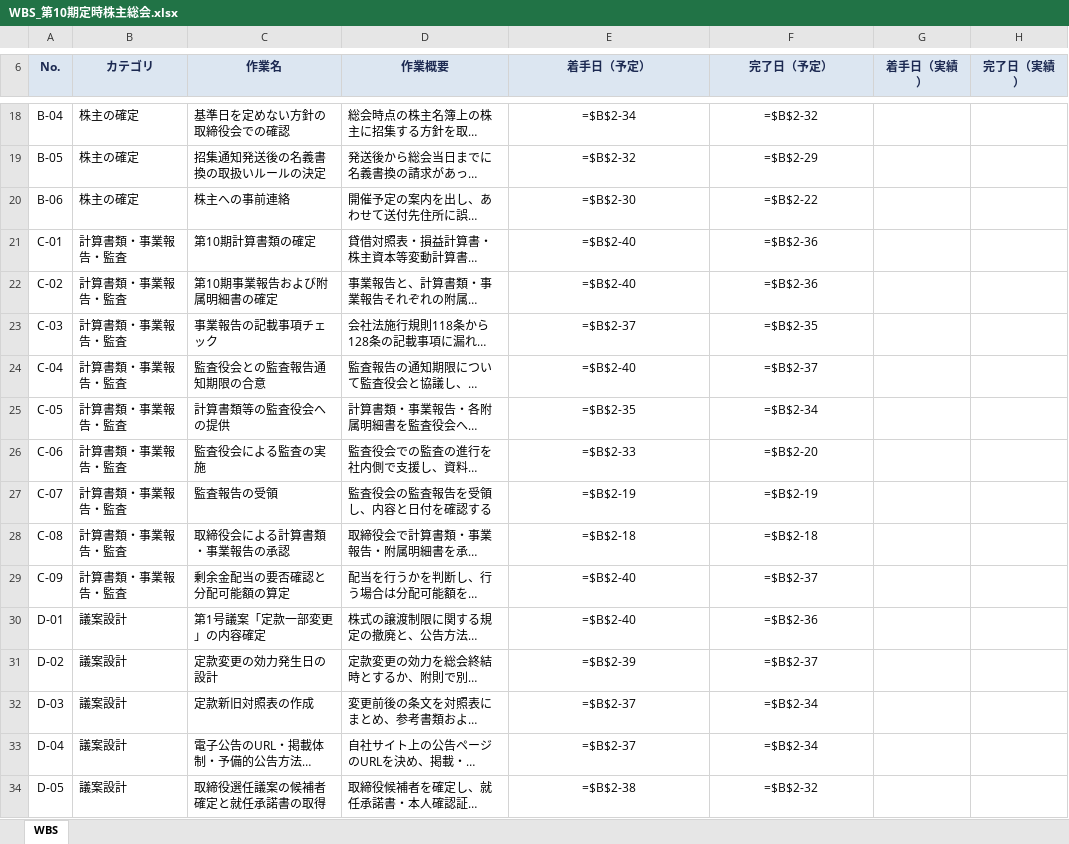
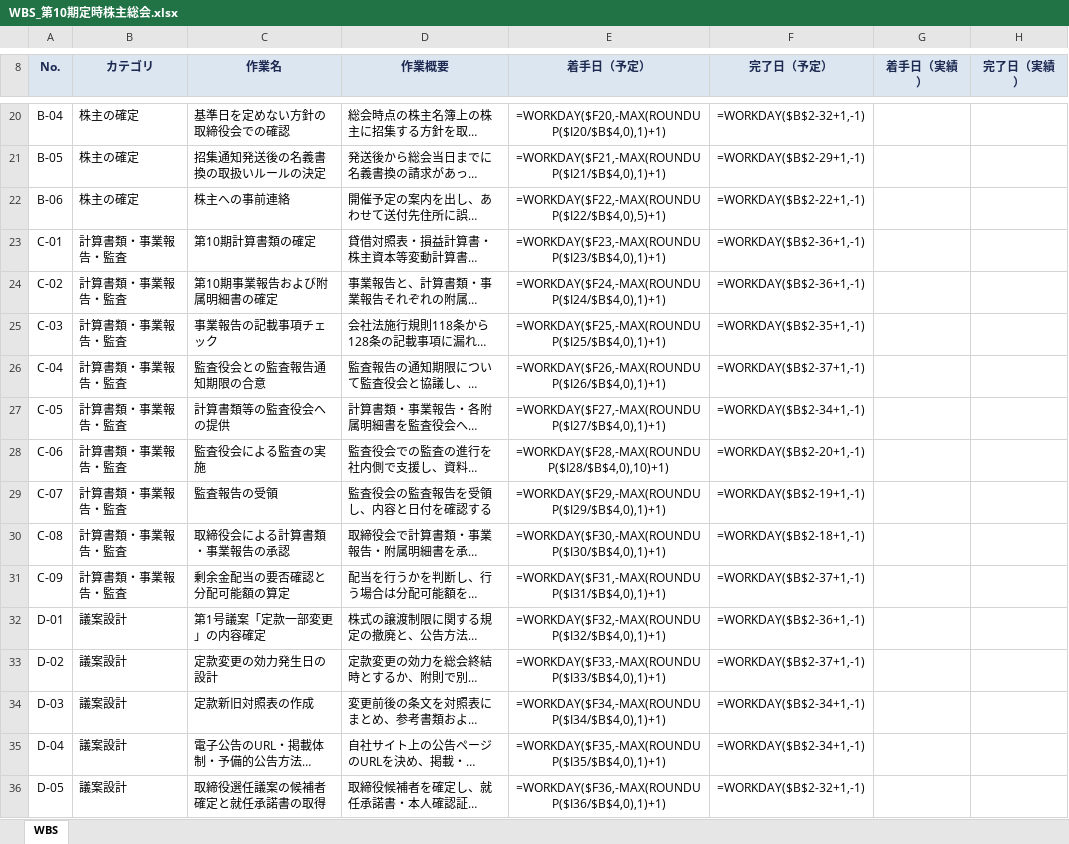
Before and after one commit to masp047/WBS-AGM, an Excel workbook: build/WBS_第10期定時株主総会.xlsx, sheet WBS, drawn as a sheet; only a part is shown, gaps mark what is left out; long unchanged cells end in …; values as stored, in another font and other column widths than the file's, no borders; formulas without a stored value are shown as written; addresses are those after the commit; the diff covers the shown part only; the diff names each change by its address in the sheet, - before the commit and + after, or states it on an @@ line.

```diff
--- a/build/WBS_第10期定時株主総会.xlsx (sheet WBS)
+++ b/build/WBS_第10期定時株主総会.xlsx (sheet WBS)
-E20 (着手日（予定）): =$B$2-34
+E20 (着手日（予定）): =WORKDAY($F20,-MAX(ROUNDUP($I20/$B$4,0),1)+1)
-F20 (完了日（予定）): =$B$2-32
+F20 (完了日（予定）): =WORKDAY($B$2-32+1,-1)
-E21 (着手日（予定）): =$B$2-32
+E21 (着手日（予定）): =WORKDAY($F21,-MAX(ROUNDUP($I21/$B$4,0),1)+1)
-F21 (完了日（予定）): =$B$2-29
+F21 (完了日（予定）): =WORKDAY($B$2-29+1,-1)
-E22 (着手日（予定）): =$B$2-30
+E22 (着手日（予定）): =WORKDAY($F22,-MAX(ROUNDUP($I22/$B$4,0),5)+1)
-F22 (完了日（予定）): =$B$2-22
+F22 (完了日（予定）): =WORKDAY($B$2-22+1,-1)
-E23 (着手日（予定）): =$B$2-40
+E23 (着手日（予定）): =WORKDAY($F23,-MAX(ROUNDUP($I23/$B$4,0),1)+1)
-F23:F24 (完了日（予定）): =$B$2-36
+F23:F24 (完了日（予定）): =WORKDAY($B$2-36+1,-1)
-E24 (着手日（予定）): =$B$2-40
+E24 (着手日（予定）): =WORKDAY($F24,-MAX(ROUNDUP($I24/$B$4,0),1)+1)
-E25 (着手日（予定）): =$B$2-37
+E25 (着手日（予定）): =WORKDAY($F25,-MAX(ROUNDUP($I25/$B$4,0),1)+1)
-F25 (完了日（予定）): =$B$2-35
+F25 (完了日（予定）): =WORKDAY($B$2-35+1,-1)
-E26 (着手日（予定）): =$B$2-40
+E26 (着手日（予定）): =WORKDAY($F26,-MAX(ROUNDUP($I26/$B$4,0),1)+1)
-F26 (完了日（予定）): =$B$2-37
+F26 (完了日（予定）): =WORKDAY($B$2-37+1,-1)
-E27 (着手日（予定）): =$B$2-35
+E27 (着手日（予定）): =WORKDAY($F27,-MAX(ROUNDUP($I27/$B$4,0),1)+1)
-F27 (完了日（予定）): =$B$2-34
+F27 (完了日（予定）): =WORKDAY($B$2-34+1,-1)
-E28 (着手日（予定）): =$B$2-33
+E28 (着手日（予定）): =WORKDAY($F28,-MAX(ROUNDUP($I28/$B$4,0),10)+1)
-F28 (完了日（予定）): =$B$2-20
+F28 (完了日（予定）): =WORKDAY($B$2-20+1,-1)
-E29 (着手日（予定）): =$B$2-19
+E29 (着手日（予定）): =WORKDAY($F29,-MAX(ROUNDUP($I29/$B$4,0),1)+1)
-F29 (完了日（予定）): =$B$2-19
+F29 (完了日（予定）): =WORKDAY($B$2-19+1,-1)
-E30 (着手日（予定）): =$B$2-18
+E30 (着手日（予定）): =WORKDAY($F30,-MAX(ROUNDUP($I30/$B$4,0),1)+1)
-F30 (完了日（予定）): =$B$2-18
+F30 (完了日（予定）): =WORKDAY($B$2-18+1,-1)
-E31 (着手日（予定）): =$B$2-40
+E31 (着手日（予定）): =WORKDAY($F31,-MAX(ROUNDUP($I31/$B$4,0),1)+1)
-F31 (完了日（予定）): =$B$2-37
+F31 (完了日（予定）): =WORKDAY($B$2-37+1,-1)
-E32 (着手日（予定）): =$B$2-40
+E32 (着手日（予定）): =WORKDAY($F32,-MAX(ROUNDUP($I32/$B$4,0),1)+1)
-F32 (完了日（予定）): =$B$2-36
+F32 (完了日（予定）): =WORKDAY($B$2-36+1,-1)
-E33 (着手日（予定）): =$B$2-39
+E33 (着手日（予定）): =WORKDAY($F33,-MAX(ROUNDUP($I33/$B$4,0),1)+1)
-F33 (完了日（予定）): =$B$2-37
+F33 (完了日（予定）): =WORKDAY($B$2-37+1,-1)
-E34 (着手日（予定）): =$B$2-37
+E34 (着手日（予定）): =WORKDAY($F34,-MAX(ROUNDUP($I34/$B$4,0),1)+1)
-F34:F35 (完了日（予定）): =$B$2-34
+F34:F35 (完了日（予定）): =WORKDAY($B$2-34+1,-1)
-E35 (着手日（予定）): =$B$2-37
+E35 (着手日（予定）): =WORKDAY($F35,-MAX(ROUNDUP($I35/$B$4,0),1)+1)
-E36 (着手日（予定）): =$B$2-38
+E36 (着手日（予定）): =WORKDAY($F36,-MAX(ROUNDUP($I36/$B$4,0),1)+1)
-F36 (完了日（予定）): =$B$2-32
+F36 (完了日（予定）): =WORKDAY($B$2-32+1,-1)
```
Also changed, not shown: 2 added rows and 128 edited cells elsewhere in this sheet, 6 other files.
